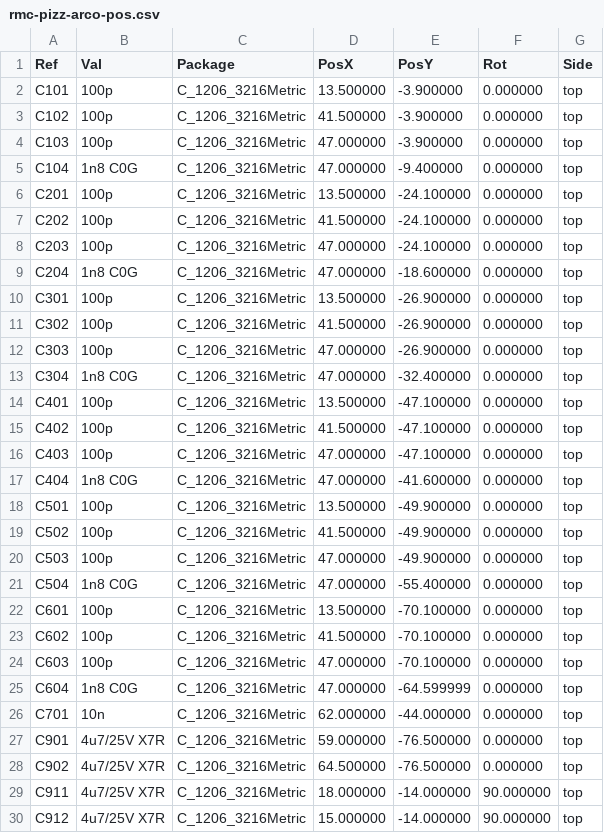
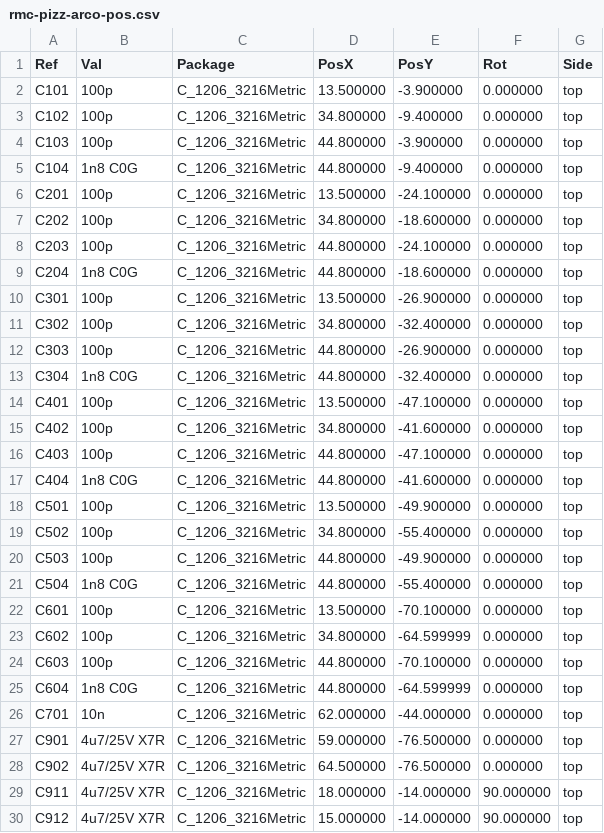
Before and after one commit to pythagorean-comma/rmc-pizz-arco, a CSV file: fab/rmc-pizz-arco-pos.csv, drawn as a sheet; only a part is shown; the diff covers the shown part only.

```diff
--- a/fab/rmc-pizz-arco-pos.csv
+++ b/fab/rmc-pizz-arco-pos.csv
@@ -2,25 +2,25 @@ Ref,Val,Package,PosX,PosY,Rot,Side
 "C101","100p","C_1206_3216Metric",13.500000,-3.900000,0.000000,top
-"C102","100p","C_1206_3216Metric",41.500000,-3.900000,0.000000,top
-"C103","100p","C_1206_3216Metric",47.000000,-3.900000,0.000000,top
-"C104","1n8 C0G","C_1206_3216Metric",47.000000,-9.400000,0.000000,top
+"C102","100p","C_1206_3216Metric",34.800000,-9.400000,0.000000,top
+"C103","100p","C_1206_3216Metric",44.800000,-3.900000,0.000000,top
+"C104","1n8 C0G","C_1206_3216Metric",44.800000,-9.400000,0.000000,top
 "C201","100p","C_1206_3216Metric",13.500000,-24.100000,0.000000,top
-"C202","100p","C_1206_3216Metric",41.500000,-24.100000,0.000000,top
-"C203","100p","C_1206_3216Metric",47.000000,-24.100000,0.000000,top
-"C204","1n8 C0G","C_1206_3216Metric",47.000000,-18.600000,0.000000,top
+"C202","100p","C_1206_3216Metric",34.800000,-18.600000,0.000000,top
+"C203","100p","C_1206_3216Metric",44.800000,-24.100000,0.000000,top
+"C204","1n8 C0G","C_1206_3216Metric",44.800000,-18.600000,0.000000,top
 "C301","100p","C_1206_3216Metric",13.500000,-26.900000,0.000000,top
-"C302","100p","C_1206_3216Metric",41.500000,-26.900000,0.000000,top
-"C303","100p","C_1206_3216Metric",47.000000,-26.900000,0.000000,top
-"C304","1n8 C0G","C_1206_3216Metric",47.000000,-32.400000,0.000000,top
+"C302","100p","C_1206_3216Metric",34.800000,-32.400000,0.000000,top
+"C303","100p","C_1206_3216Metric",44.800000,-26.900000,0.000000,top
+"C304","1n8 C0G","C_1206_3216Metric",44.800000,-32.400000,0.000000,top
 "C401","100p","C_1206_3216Metric",13.500000,-47.100000,0.000000,top
-"C402","100p","C_1206_3216Metric",41.500000,-47.100000,0.000000,top
-"C403","100p","C_1206_3216Metric",47.000000,-47.100000,0.000000,top
-"C404","1n8 C0G","C_1206_3216Metric",47.000000,-41.600000,0.000000,top
+"C402","100p","C_1206_3216Metric",34.800000,-41.600000,0.000000,top
+"C403","100p","C_1206_3216Metric",44.800000,-47.100000,0.000000,top
+"C404","1n8 C0G","C_1206_3216Metric",44.800000,-41.600000,0.000000,top
 "C501","100p","C_1206_3216Metric",13.500000,-49.900000,0.000000,top
-"C502","100p","C_1206_3216Metric",41.500000,-49.900000,0.000000,top
-"C503","100p","C_1206_3216Metric",47.000000,-49.900000,0.000000,top
-"C504","1n8 C0G","C_1206_3216Metric",47.000000,-55.400000,0.000000,top
+"C502","100p","C_1206_3216Metric",34.800000,-55.400000,0.000000,top
+"C503","100p","C_1206_3216Metric",44.800000,-49.900000,0.000000,top
+"C504","1n8 C0G","C_1206_3216Metric",44.800000,-55.400000,0.000000,top
 "C601","100p","C_1206_3216Metric",13.500000,-70.100000,0.000000,top
-"C602","100p","C_1206_3216Metric",41.500000,-70.100000,0.000000,top
-"C603","100p","C_1206_3216Metric",47.000000,-70.100000,0.000000,top
-"C604","1n8 C0G","C_1206_3216Metric",47.000000,-64.599999,0.000000,top
+"C602","100p","C_1206_3216Metric",34.800000,-64.599999,0.000000,top
+"C603","100p","C_1206_3216Metric",44.800000,-70.100000,0.000000,top
+"C604","1n8 C0G","C_1206_3216Metric",44.800000,-64.599999,0.000000,top
 "C701","10n","C_1206_3216Metric",62.000000,-44.000000,0.000000,top
```
Also changed, not shown: 6 removed rows and 30 edited cells elsewhere in this file, fab/rmc-pizz-arco-bom.csv, 24 other files.
